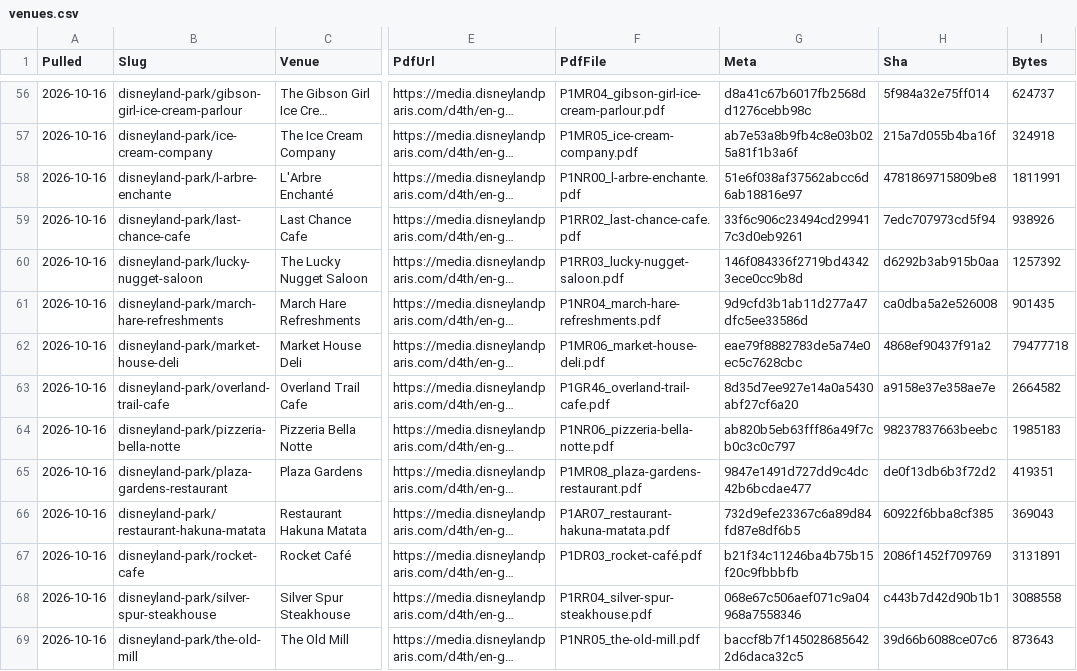
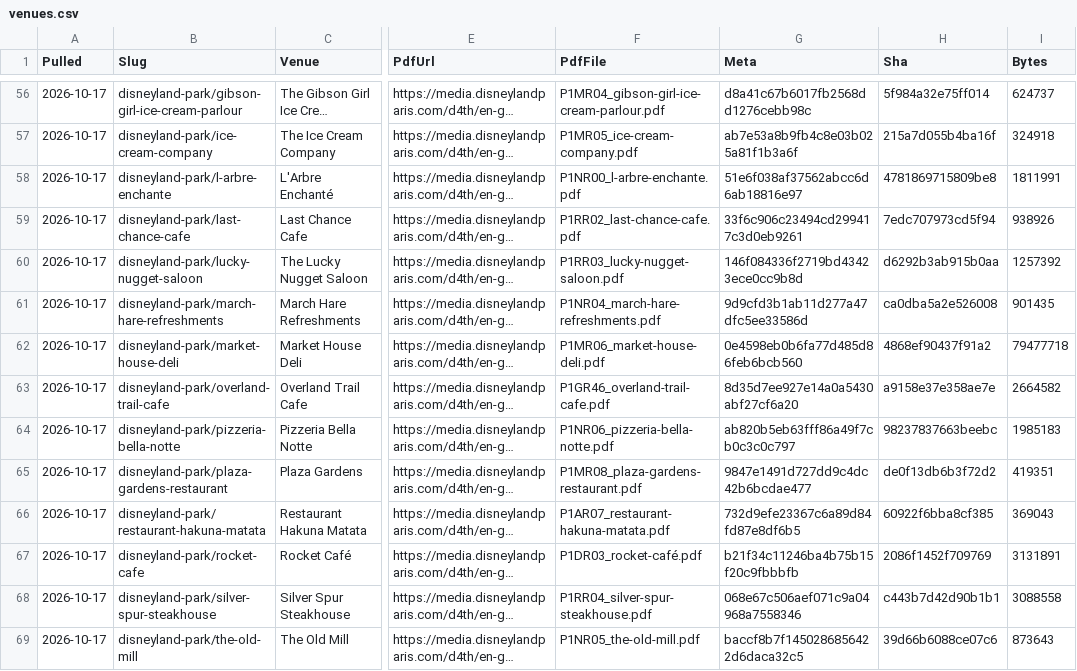
Before and after one commit to scoopdisney/paris-menu-watch, a CSV file: data/venues.csv, drawn as a sheet; only a part is shown, gaps mark what is left out; long unchanged cells end in …; the diff covers the shown part only; the diff names each change by its address in the sheet, - before the commit and + after, or states it on an @@ line.

```diff
--- a/data/venues.csv
+++ b/data/venues.csv
-A56:A69 (Pulled): 2026-10-16
+A56:A69 (Pulled): 2026-10-17
-G62 (Meta): eae79f8882783de5a74e0ec5c7628cbc
+G62 (Meta): 0e4598eb0b6fa77d485d86feb6bcb560
```
Also changed, not shown: 78 edited cells elsewhere in this file, data/prices.csv, 1 other file.
